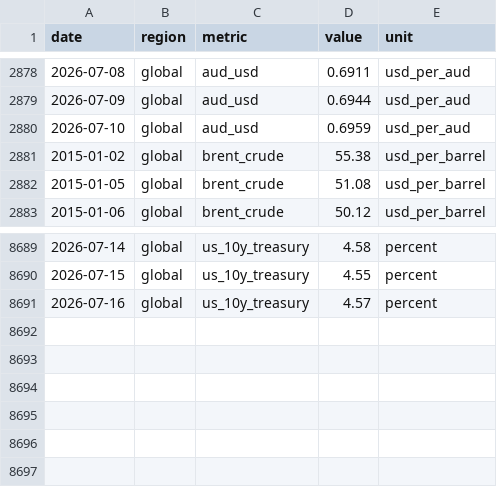
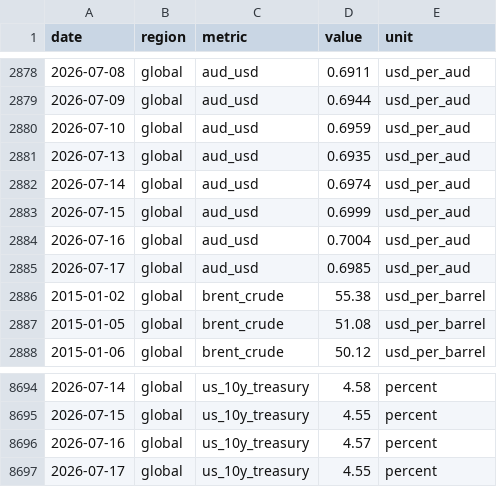
Before and after one commit to jackalexleonard-stack/victoria-housing-dashboard, a CSV file: data/series/intl_fred.csv, drawn as a sheet; only a part is shown, gaps mark what is left out.

```diff
--- a/data/series/intl_fred.csv
+++ b/data/series/intl_fred.csv
@@ -2880,2 +2880,7 @@ date,region,metric,value,unit
 2026-07-10,global,aud_usd,0.6959,usd_per_aud
+2026-07-13,global,aud_usd,0.6935,usd_per_aud
+2026-07-14,global,aud_usd,0.6974,usd_per_aud
+2026-07-15,global,aud_usd,0.6999,usd_per_aud
+2026-07-16,global,aud_usd,0.7004,usd_per_aud
+2026-07-17,global,aud_usd,0.6985,usd_per_aud
 2015-01-02,global,brent_crude,55.38,usd_per_barrel
@@ -8691 +8696,2 @@ date,region,metric,value,unit
 2026-07-16,global,us_10y_treasury,4.57,percent
+2026-07-17,global,us_10y_treasury,4.55,percent
```
Also changed, not shown: data/series/au_hvi.csv, data/series/vic_hvi.csv, 22 other files.
